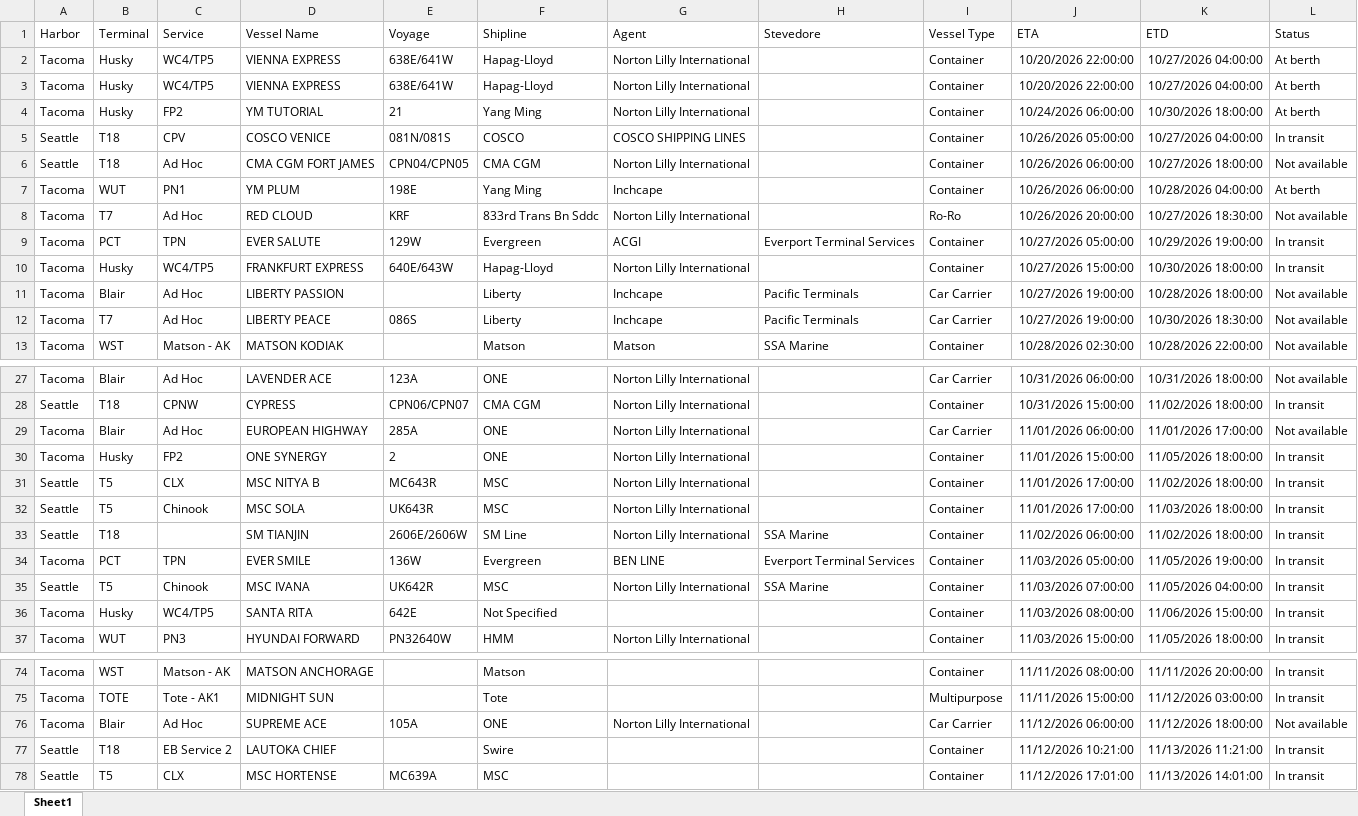
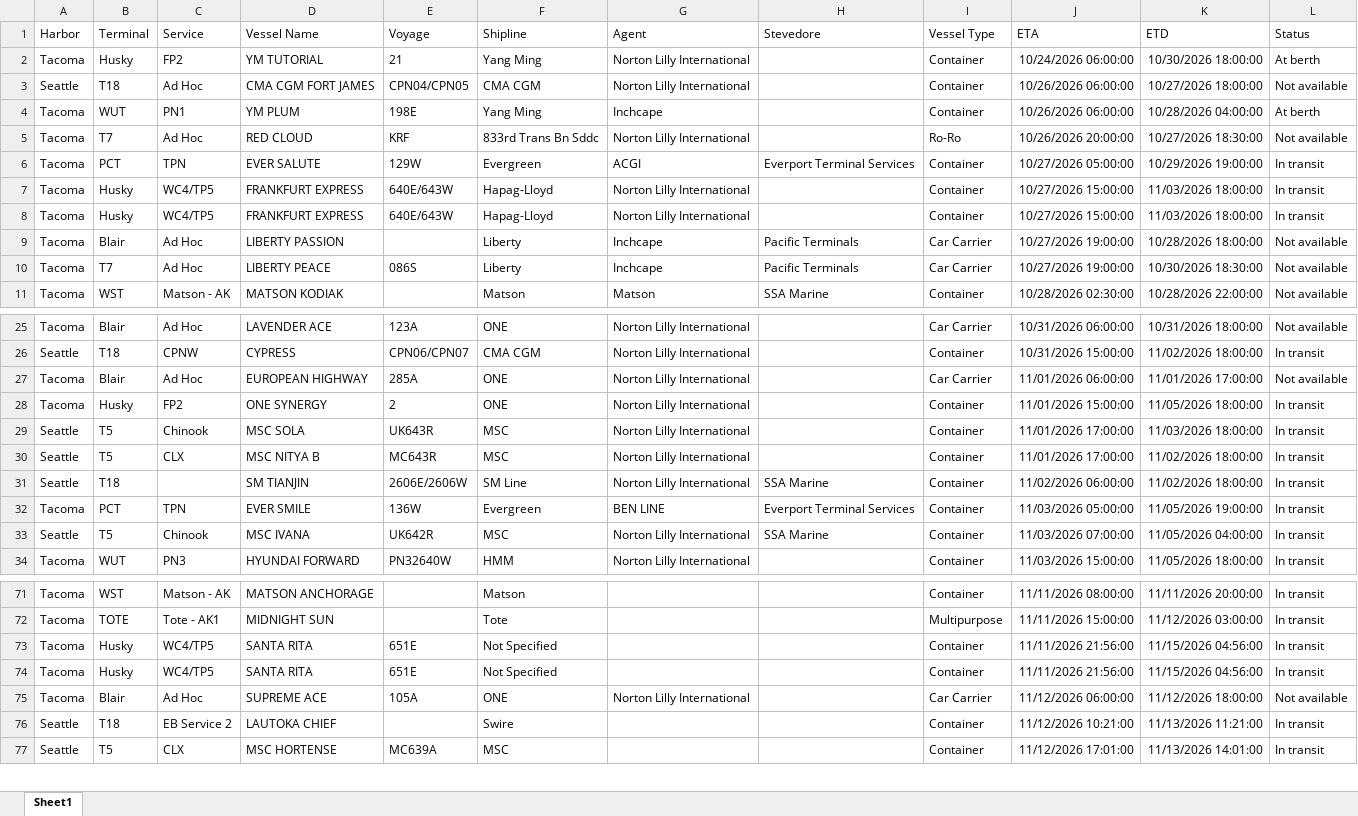
Before and after one commit to TheJoe1990/Ilwu, an Excel workbook: data/vessels/2026-10-26.xlsx, sheet Sheet1, drawn as a sheet; only a part is shown, gaps mark what is left out; values as stored, in another font and other column widths than the file's, no borders; table styles not drawn; removed rows and columns are numbered as before the commit, all else as after; the diff covers the shown part only; the diff names each change by its address in the sheet, - before the commit and + after, or states it on an @@ line.

```diff
--- a/data/vessels/2026-10-26.xlsx (sheet Sheet1)
+++ b/data/vessels/2026-10-26.xlsx (sheet Sheet1)
-row 2: Tacoma | Husky | WC4/TP5 | VIENNA EXPRESS | 638E/641W | Hapag-Lloyd | Norton Lilly International |  | Container | 10/20/2026 22:00:00 | 10/27/2026 04:00:00 | At berth
-row 3: Tacoma | Husky | WC4/TP5 | VIENNA EXPRESS | 638E/641W | Hapag-Lloyd | Norton Lilly International |  | Container | 10/20/2026 22:00:00 | 10/27/2026 04:00:00 | At berth
-row 5: Seattle | T18 | CPV | COSCO VENICE | 081N/081S | COSCO | COSCO SHIPPING LINES |  | Container | 10/26/2026 05:00:00 | 10/27/2026 04:00:00 | In transit
-K7 (ETD): 10/30/2026 18:00:00
+K7 (ETD): 11/03/2026 18:00:00
+row 8: Tacoma | Husky | WC4/TP5 | FRANKFURT EXPRESS | 640E/643W | Hapag-Lloyd | Norton Lilly International |  | Container | 10/27/2026 15:00:00 | 11/03/2026 18:00:00 | In transit
@@ row 32 moved to row 29: Seattle @@
-row 36: Tacoma | Husky | WC4/TP5 | SANTA RITA | 642E | Not Specified |  |  | Container | 11/03/2026 08:00:00 | 11/06/2026 15:00:00 | In transit
+row 73: Tacoma | Husky | WC4/TP5 | SANTA RITA | 651E | Not Specified |  |  | Container | 11/11/2026 21:56:00 | 11/15/2026 04:56:00 | In transit
+row 74: Tacoma | Husky | WC4/TP5 | SANTA RITA | 651E | Not Specified |  |  | Container | 11/11/2026 21:56:00 | 11/15/2026 04:56:00 | In transit
```
Also changed, not shown: 2 moved rows elsewhere in this sheet, 2 other files.
